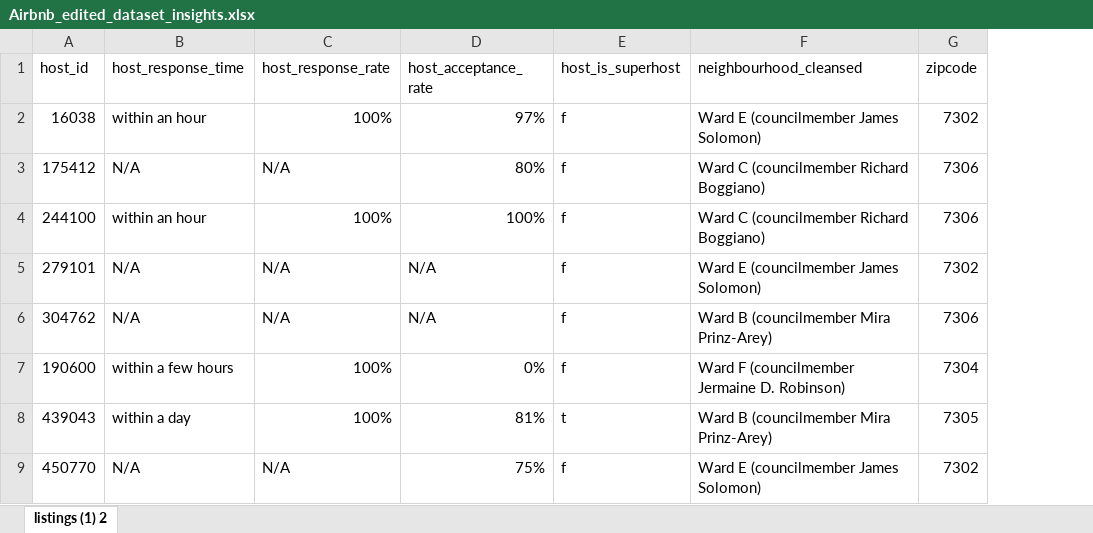
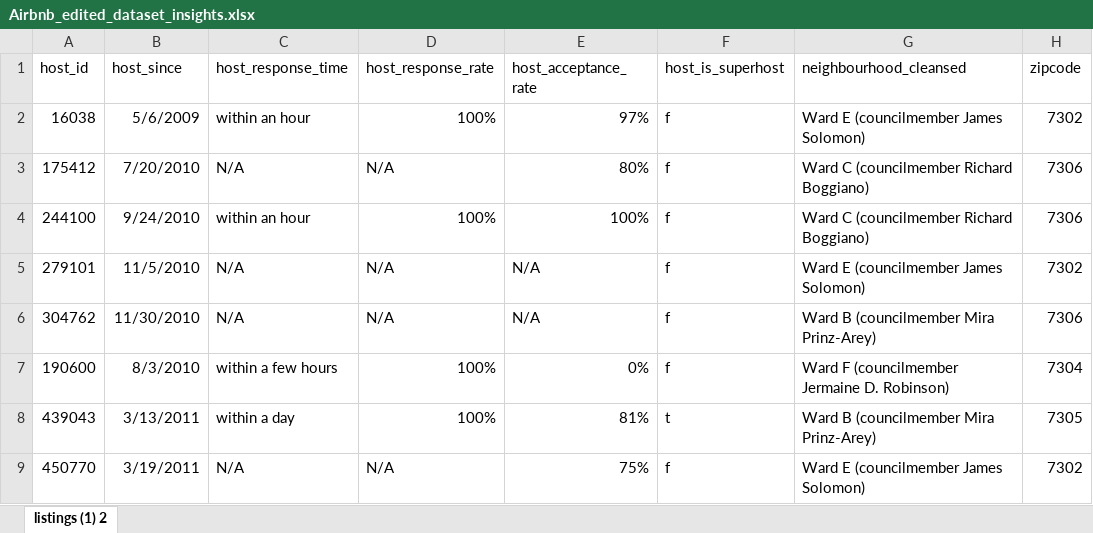
Before and after one commit to GitHubChampion/Airbnb_652, an Excel workbook: Data/Airbnb_edited_dataset_insights.xlsx, sheet listings (1) 2, drawn as a sheet; only a part is shown; values as stored, in another font and other column widths than the file's, no borders; the diff names each change by its address in the sheet, - before the commit and + after, or states it on an @@ line.

Commit message:
Updating File

```diff
--- a/Data/Airbnb_edited_dataset_insights.xlsx (sheet listings (1) 2)
+++ b/Data/Airbnb_edited_dataset_insights.xlsx (sheet listings (1) 2)
+column B (host_since), rows 2-9: 5/6/2009 | 7/20/2010 | 9/24/2010 | 11/5/2010 | 11/30/2010 | 8/3/2010 | 3/13/2011 | 3/19/2011
```
